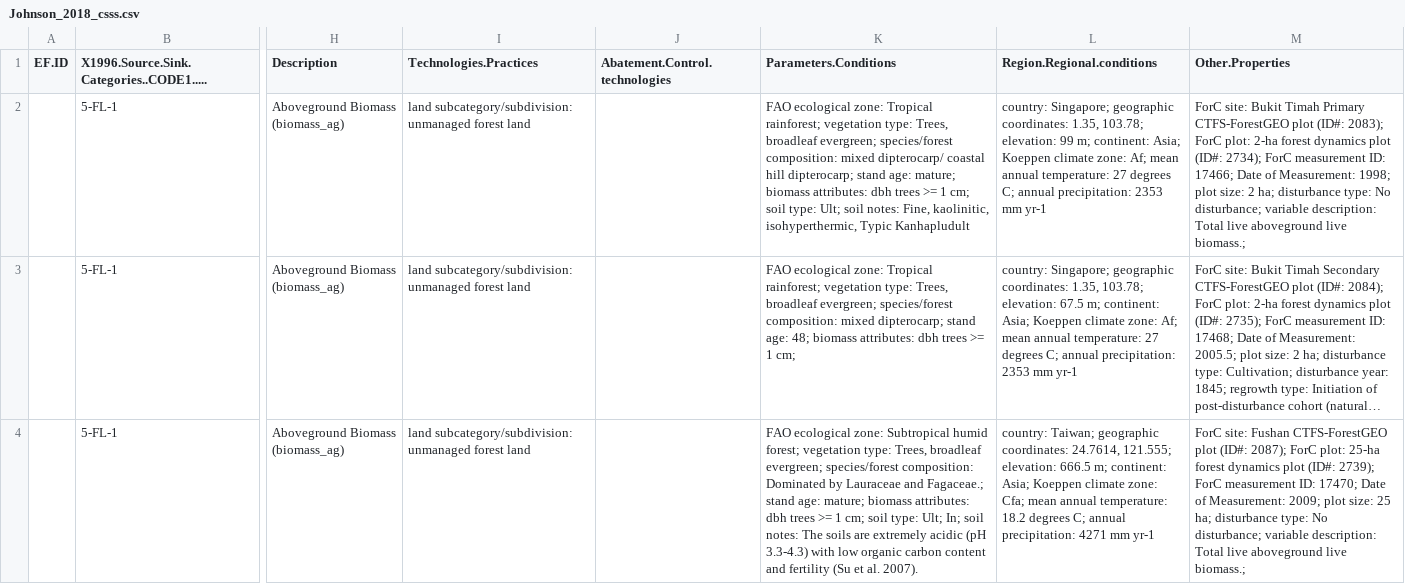
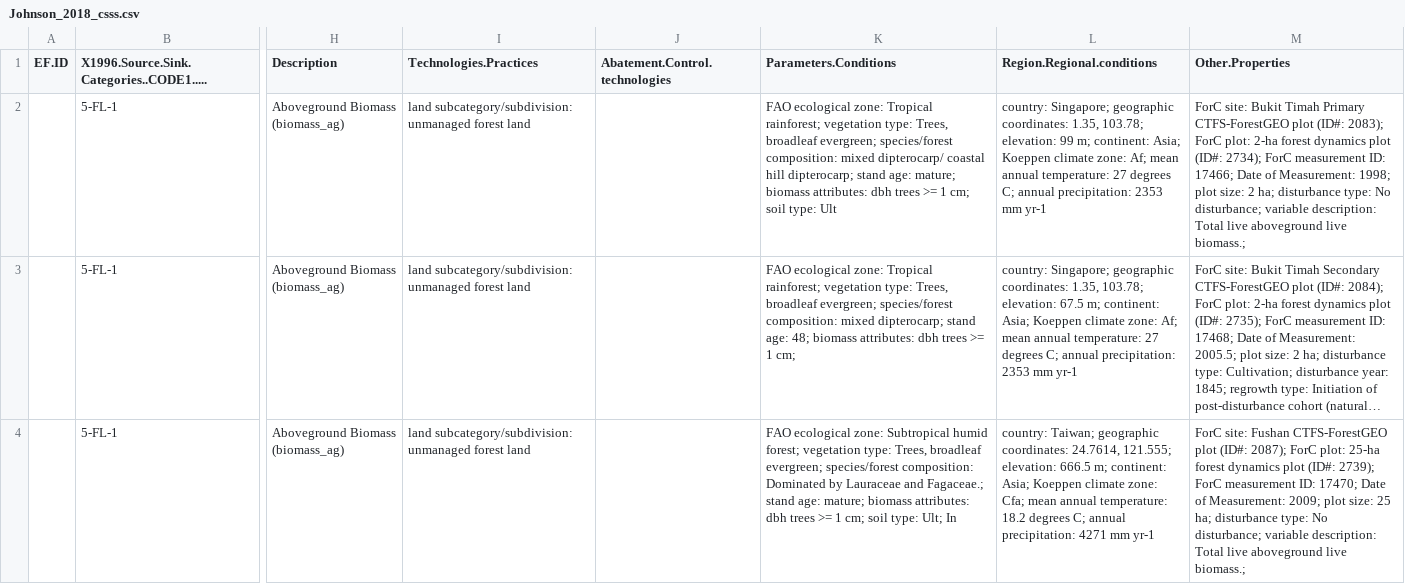
Before and after one commit to forc-db/IPCC-EFDB-integration, a CSV file: data/1-to-review/Johnson_2018_csss.csv, drawn as a sheet; only a part is shown, gaps mark what is left out; long unchanged cells end in …; the diff covers the shown part only; the diff names each change by its address in the sheet, - before the commit and + after, or states it on an @@ line.

```diff
--- a/data/1-to-review/Johnson_2018_csss.csv
+++ b/data/1-to-review/Johnson_2018_csss.csv
-K2 (Parameters.Conditions): …soil type: Ult; soil notes: Fine, kaolinitic, isohyperthermic, Typic Kanhapludult
+K2 (Parameters.Conditions): …soil type: Ult
-K4 (Parameters.Conditions): …type: Ult; In; soil notes: The soils are extremely acidic (pH 3.3-4.3) with low organic carbon content and fertility (Su et al. 2007).
+K4 (Parameters.Conditions): …type: Ult; In
```
Also changed, not shown: 9 edited cells elsewhere in this file, data/1-to-review/Chave_2008_aepa.csv, data/1-to-review/Lutz_2018_giol.csv, 12 other files.
